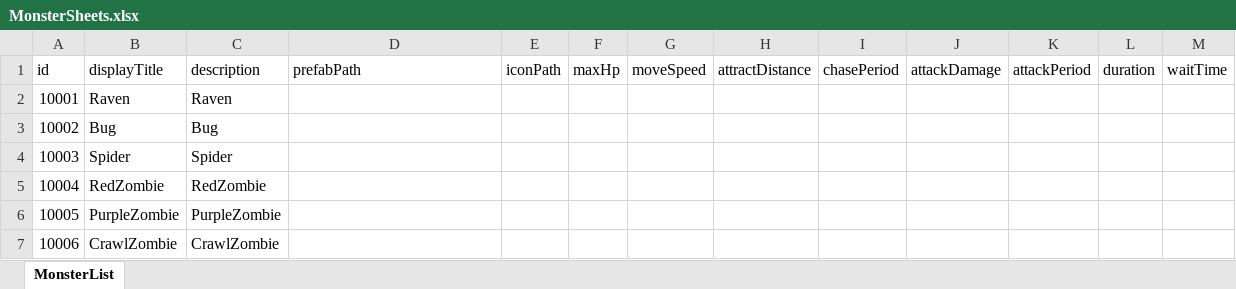
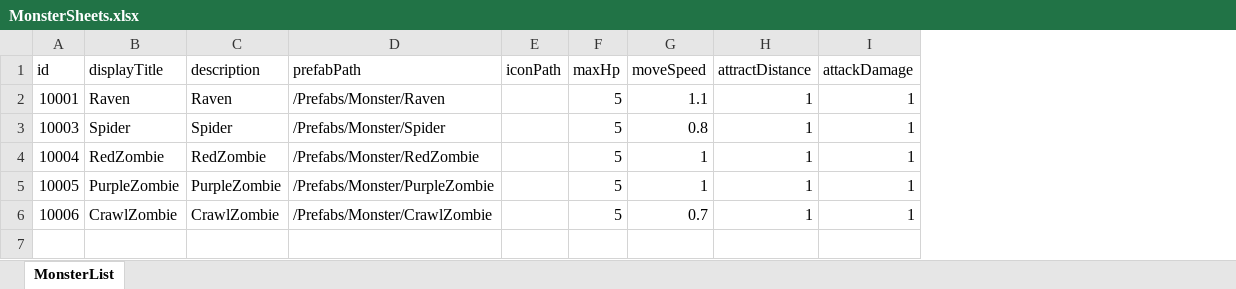
Before and after one commit to tes0909/IN-YOU, an Excel workbook: Assets/Resources/Excels/MonsterSheets.xlsx, sheet MonsterList, drawn as a sheet; values as stored, in another font and other column widths than the file's, no borders; removed rows and columns are numbered as before the commit, all else as after; the diff names each change by its address in the sheet, - before the commit and + after, or states it on an @@ line.

Commit message:
[Update] MonsterSpawner 1차 완료

```diff
--- a/Assets/Resources/Excels/MonsterSheets.xlsx (sheet MonsterList)
+++ b/Assets/Resources/Excels/MonsterSheets.xlsx (sheet MonsterList)
-column I (chasePeriod), empty
-column K (attackPeriod), empty
-column L (duration), empty
-column M (waitTime), empty
-D2 (prefabPath): (empty)
+D2 (prefabPath): /Prefabs/Monster/Raven
-F2 (maxHp): (empty)
+F2 (maxHp): 5
-G2 (moveSpeed): (empty)
+G2 (moveSpeed): 1.1
-H2 (attractDistance): (empty)
+H2 (attractDistance): 1
-I2 (attackDamage): (empty)
+I2 (attackDamage): 1
-row 3: 10002 | Bug | Bug
-D3 (prefabPath): (empty)
+D3 (prefabPath): /Prefabs/Monster/Spider
-F3:F6 (maxHp): (empty)
+F3:F6 (maxHp): 5
-G3 (moveSpeed): (empty)
+G3 (moveSpeed): 0.8
-H3:H6 (attractDistance): (empty)
+H3:H6 (attractDistance): 1
-I3:I6 (attackDamage): (empty)
+I3:I6 (attackDamage): 1
-D4 (prefabPath): (empty)
+D4 (prefabPath): /Prefabs/Monster/RedZombie
-G4:G5 (moveSpeed): (empty)
+G4:G5 (moveSpeed): 1
-D5 (prefabPath): (empty)
+D5 (prefabPath): /Prefabs/Monster/PurpleZombie
-D6 (prefabPath): (empty)
+D6 (prefabPath): /Prefabs/Monster/CrawlZombie
-G6 (moveSpeed): (empty)
+G6 (moveSpeed): 0.7
```
Also changed, not shown: 58 other files.
